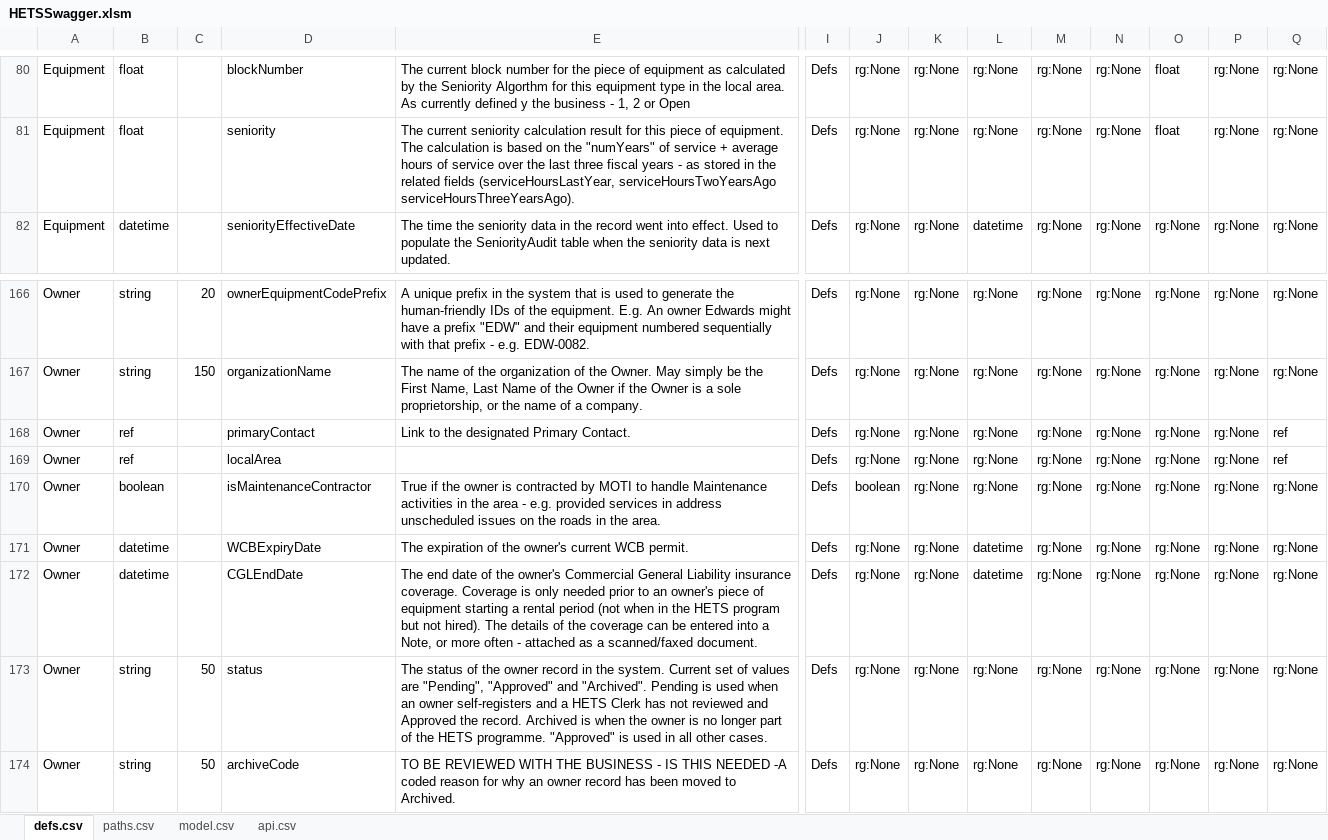
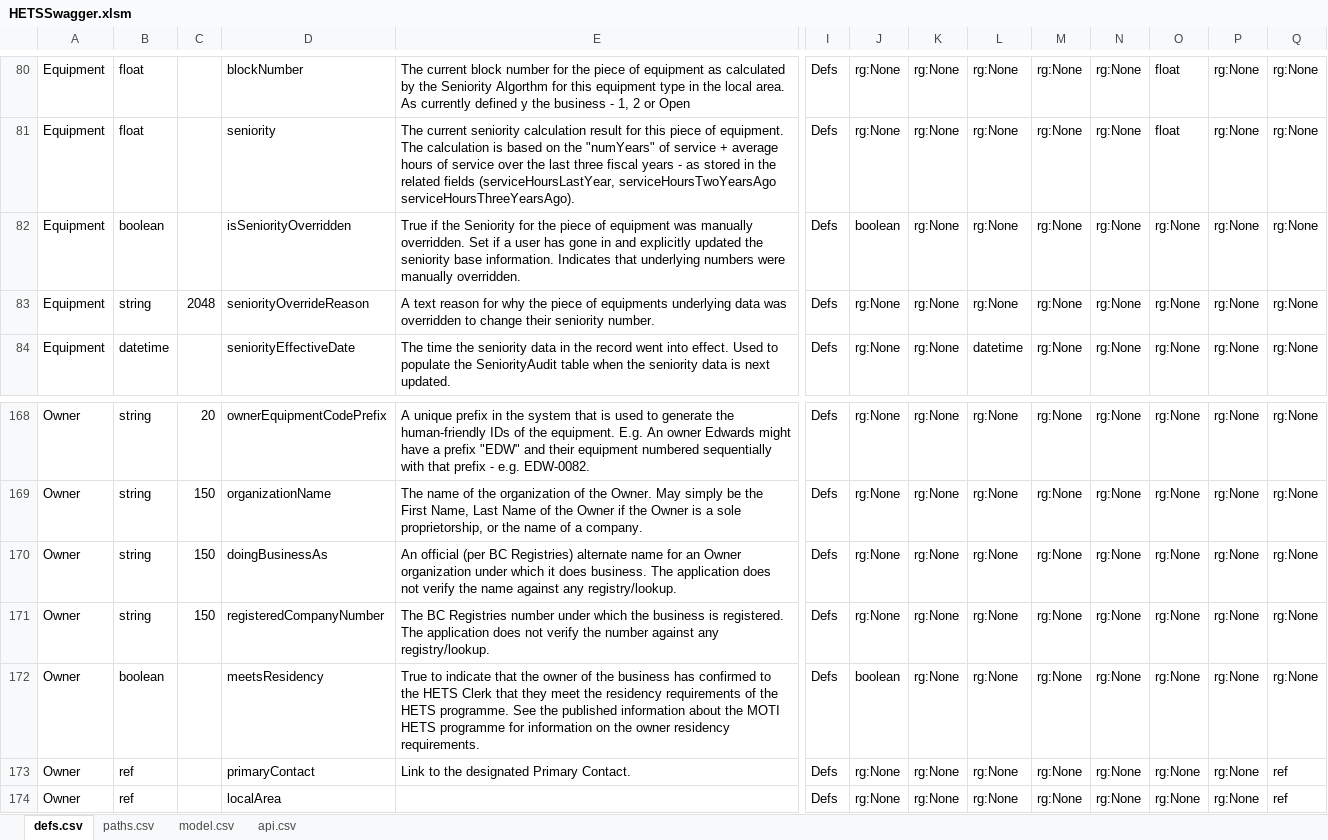
Before and after one commit to bcgov/hets, an Excel workbook: APISpec/in/HETSSwagger.xlsm, sheet defs.csv, drawn as a sheet; only a part is shown, gaps mark what is left out; the shorter side is filled out with more unchanged rows; values as stored, in another font and other column widths than the file's, no borders; table styles not drawn; rows hold the shown columns only; the diff names each change by its address in the sheet, - before the commit and + after, or states it on an @@ line.

Commit message:
HETS-108 Adding missing properties from data model

```diff
--- a/APISpec/in/HETSSwagger.xlsm (sheet defs.csv)
+++ b/APISpec/in/HETSSwagger.xlsm (sheet defs.csv)
+row 82: Equipment | boolean |  | isSeniorityOverridden | True if the Seniority for the piece of equipment was manually overridden. Set if a user has gone in and explicitly updated the seniority base information. Indicates that underlying numbers were manually overridden. | Defs | boolean | rg:None | rg:None | rg:None | rg:None | rg:None | rg:None | rg:None
+row 83: Equipment | string | 2048 | seniorityOverrideReason | A text reason for why the piece of equipments underlying data was overridden to change their seniority number. | Defs | rg:None | rg:None | rg:None | rg:None | rg:None | rg:None | rg:None | rg:None
+row 170: Owner | string | 150 | doingBusinessAs | An official (per BC Registries) alternate name for an Owner organization under which it does business. The application does not verify the name against any registry/lookup. | Defs | rg:None | rg:None | rg:None | rg:None | rg:None | rg:None | rg:None | rg:None
+row 171: Owner | string | 150 | registeredCompanyNumber | The BC Registries number under which the business is registered. The application does not verify the number against any registry/lookup. | Defs | rg:None | rg:None | rg:None | rg:None | rg:None | rg:None | rg:None | rg:None
+row 172: Owner | boolean |  | meetsResidency | True to indicate that the owner of the business has confirmed to the HETS Clerk that they meet the residency requirements of the HETS programme. See the published information about the MOTI HETS programme for information on the owner residency requirements. | Defs | boolean | rg:None | rg:None | rg:None | rg:None | rg:None | rg:None | rg:None
```
Also changed, not shown: formulas that keep their value, 3 other files.
